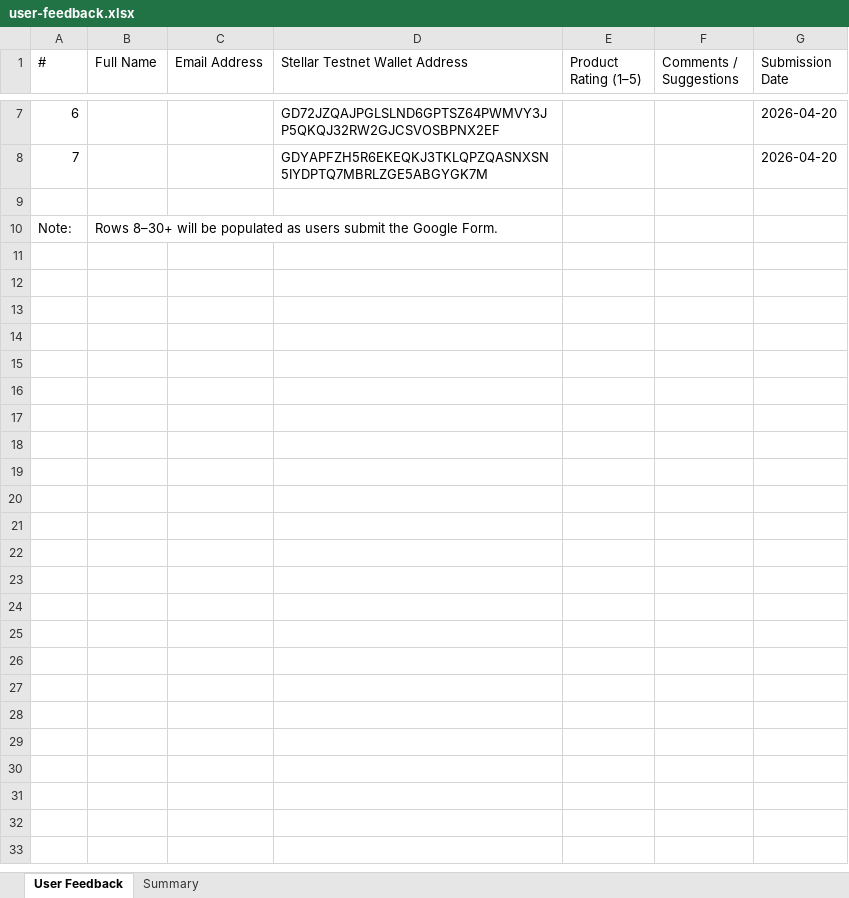
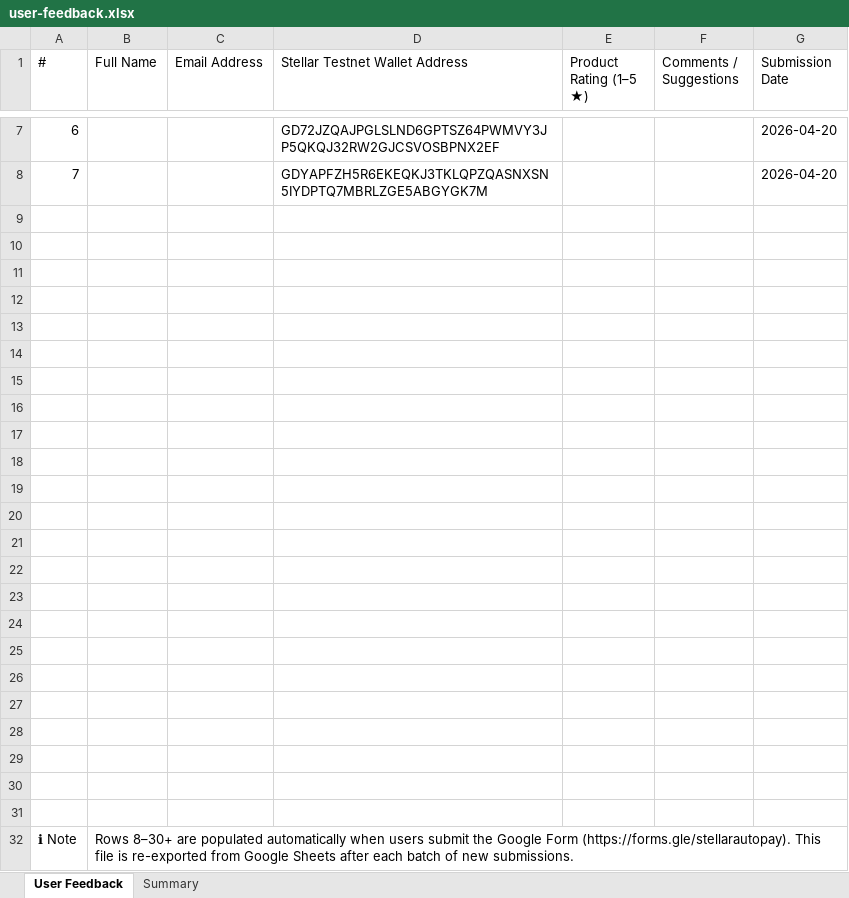
Before and after one commit to murat48/stellarautopay, an Excel workbook: docs/user-feedback.xlsx, sheet User Feedback, drawn as a sheet; only a part is shown, gaps mark what is left out; values as stored, in another font and other column widths than the file's, no cell formats; addresses are those after the commit; the diff names each change by its address in the sheet, - before the commit and + after, or states it on an @@ line.

Commit message:
docs: user onboarding — full process docs, improved Excel export, expanded improvement plan with commit links

```diff
--- a/docs/user-feedback.xlsx (sheet User Feedback)
+++ b/docs/user-feedback.xlsx (sheet User Feedback)
-E1: Product Rating (1–5)
+E1: Product Rating (1–5 ★)
+row 10: (empty)
+row 11: (empty)
+row 12: (empty)
+row 13: (empty)
+row 14: (empty)
+row 15: (empty)
+row 16: (empty)
+row 17: (empty)
+row 18: (empty)
+row 19: (empty)
+row 20: (empty)
+row 21: (empty)
+row 22: (empty)
+row 23: (empty)
+row 24: (empty)
+row 25: (empty)
+row 26: (empty)
+row 27: (empty)
+row 28: (empty)
+row 29: (empty)
+row 30: (empty)
+row 31: (empty)
@@ column A (#) renumbered from row 32 down @@
-B32 (Full Name): Rows 8–30+ will be populated as users submit the Google Form.
+B32 (Full Name): Rows 8–30+ are populated automatically when users submit the Google Form (https://forms.gle/stellarautopay). This file is re-exported from Google Sheets after each batch of new submissions.
+B32:G32 merged
```
Also changed, not shown: sheet Summary, cell formats, 1 other file.
